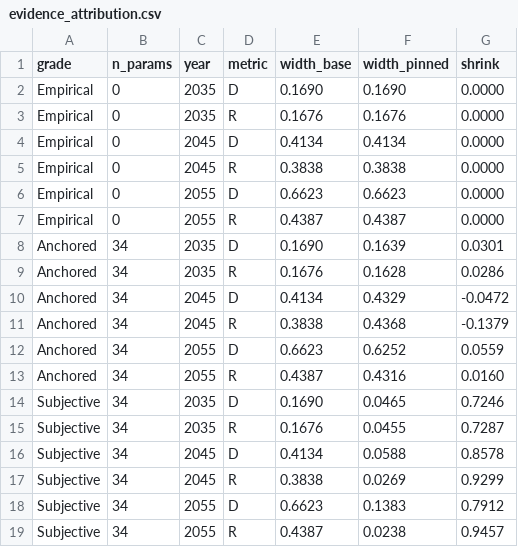
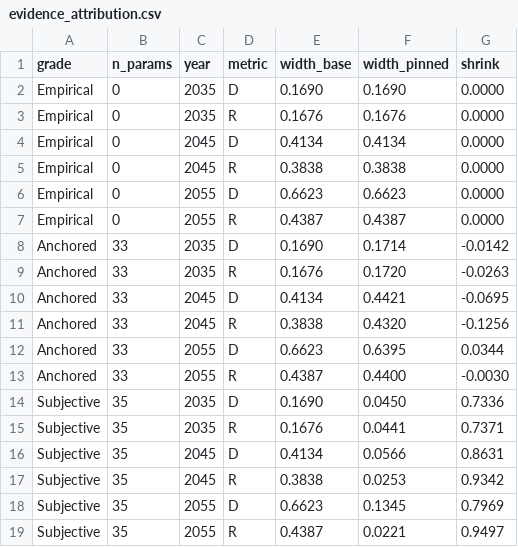
Before and after one commit to ethanuser/radiology, a CSV file: outputs/evidence_attribution.csv, drawn as a sheet.

```diff
--- a/outputs/evidence_attribution.csv
+++ b/outputs/evidence_attribution.csv
@@ -7,13 +7,13 @@ Empirical,0,2055,D,0.6623,0.6623,0.0000
 Empirical,0,2055,R,0.4387,0.4387,0.0000
-Anchored,34,2035,D,0.1690,0.1639,0.0301
-Anchored,34,2035,R,0.1676,0.1628,0.0286
-Anchored,34,2045,D,0.4134,0.4329,-0.0472
-Anchored,34,2045,R,0.3838,0.4368,-0.1379
-Anchored,34,2055,D,0.6623,0.6252,0.0559
-Anchored,34,2055,R,0.4387,0.4316,0.0160
-Subjective,34,2035,D,0.1690,0.0465,0.7246
-Subjective,34,2035,R,0.1676,0.0455,0.7287
-Subjective,34,2045,D,0.4134,0.0588,0.8578
-Subjective,34,2045,R,0.3838,0.0269,0.9299
-Subjective,34,2055,D,0.6623,0.1383,0.7912
-Subjective,34,2055,R,0.4387,0.0238,0.9457
+Anchored,33,2035,D,0.1690,0.1714,-0.0142
+Anchored,33,2035,R,0.1676,0.1720,-0.0263
+Anchored,33,2045,D,0.4134,0.4421,-0.0695
+Anchored,33,2045,R,0.3838,0.4320,-0.1256
+Anchored,33,2055,D,0.6623,0.6395,0.0344
+Anchored,33,2055,R,0.4387,0.4400,-0.0030
+Subjective,35,2035,D,0.1690,0.0450,0.7336
+Subjective,35,2035,R,0.1676,0.0441,0.7371
+Subjective,35,2045,D,0.4134,0.0566,0.8631
+Subjective,35,2045,R,0.3838,0.0253,0.9342
+Subjective,35,2055,D,0.6623,0.1345,0.7969
+Subjective,35,2055,R,0.4387,0.0221,0.9497
```
Also changed, not shown: outputs/sensitivity_eta2.csv, outputs/sensitivity_eta2_excluding_transformative.csv, 19 other files.
